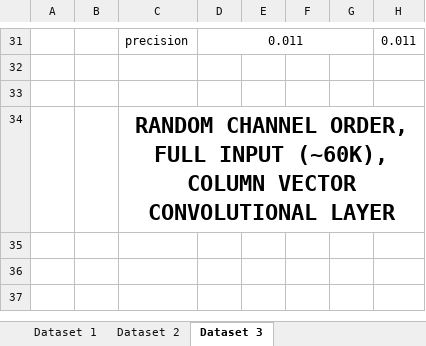
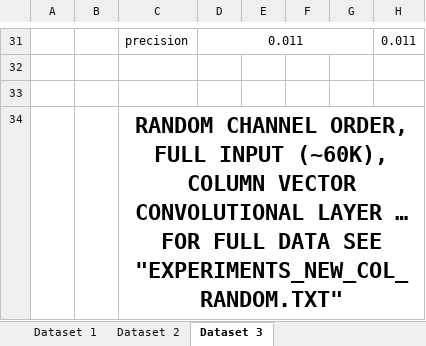
Before and after one commit to rafaelalejmarin/BCI-P300, an Excel workbook: results_v1.xlsx, sheet Dataset 3, drawn as a sheet; only a part is shown, gaps mark what is left out; values as stored, in another font and other column widths than the file's, no borders; the diff names each change by its address in the sheet, - before the commit and + after, or states it on an @@ line.

```diff
--- a/results_v1.xlsx (sheet Dataset 3)
+++ b/results_v1.xlsx (sheet Dataset 3)
-C34: …CONVOLUTIONAL LAYER
+C34: …CONVOLUTIONAL LAYER … FOR FULL DATA SEE "EXPERIMENTS_NEW_COL_RANDOM.TXT"
```
Also changed, not shown: sheet Dataset 2, sheet Dataset 1.
